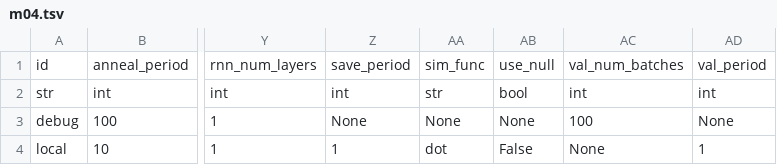
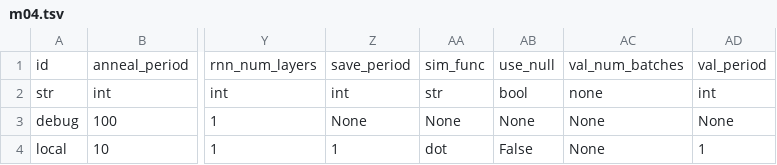
Before and after one commit to allenai/dqa-net, a TSV file: configs/m04.tsv, drawn as a sheet; only a part is shown, gaps mark what is left out; the diff names each change by its address in the sheet, - before the commit and + after, or states it on an @@ line.

Commit message:
config bug fix

```diff
--- a/configs/m04.tsv
+++ b/configs/m04.tsv
-AC2: int
+AC2: none
-AC3: 100
+AC3: None
```
Also changed, not shown: 2 other files.
